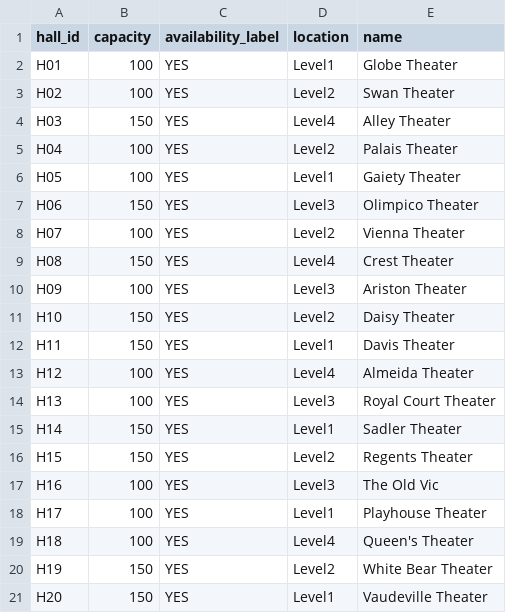
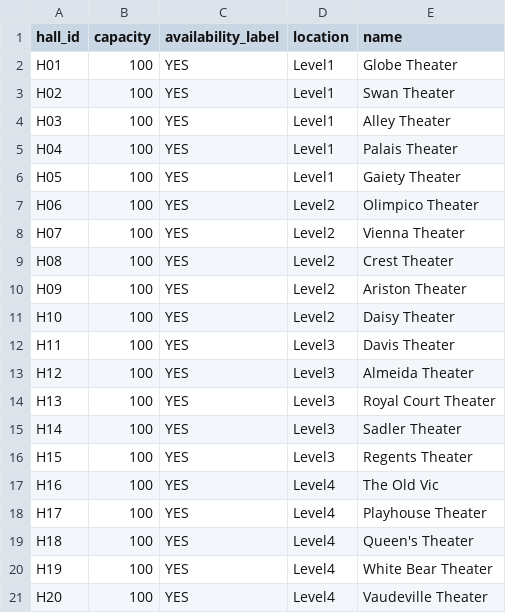
Before and after one commit to khannasarthak/DMProject, a CSV file: Tables/Libre_tables/csv/halls.csv, drawn as a sheet.

```diff
--- a/Tables/Libre_tables/csv/halls.csv
+++ b/Tables/Libre_tables/csv/halls.csv
@@ -2,20 +2,20 @@ hall_id,capacity,availability_label,location,name,,,
 H01,100,YES,Level1,Globe Theater,,,
-H02,100,YES,Level2,Swan Theater,,,
-H03,150,YES,Level4,Alley Theater,,,
-H04,100,YES,Level2,Palais Theater,,,
+H02,100,YES,Level1,Swan Theater,,,
+H03,100,YES,Level1,Alley Theater,,,
+H04,100,YES,Level1,Palais Theater,,,
 H05,100,YES,Level1,Gaiety Theater,,,
-H06,150,YES,Level3,Olimpico Theater,,,
+H06,100,YES,Level2,Olimpico Theater,,,
 H07,100,YES,Level2,Vienna Theater,,,
-H08,150,YES,Level4,Crest Theater,,,
-H09,100,YES,Level3,Ariston Theater,,,
-H10,150,YES,Level2,Daisy Theater,,,
-H11,150,YES,Level1,Davis Theater,,,
-H12,100,YES,Level4,Almeida Theater,,,
+H08,100,YES,Level2,Crest Theater,,,
+H09,100,YES,Level2,Ariston Theater,,,
+H10,100,YES,Level2,Daisy Theater,,,
+H11,100,YES,Level3,Davis Theater,,,
+H12,100,YES,Level3,Almeida Theater,,,
 H13,100,YES,Level3,Royal Court Theater,,,
-H14,150,YES,Level1,Sadler Theater,,,
-H15,150,YES,Level2,Regents Theater,,,
-H16,100,YES,Level3,The Old Vic,,,
-H17,100,YES,Level1,Playhouse Theater,,,
+H14,100,YES,Level3,Sadler Theater,,,
+H15,100,YES,Level3,Regents Theater,,,
+H16,100,YES,Level4,The Old Vic,,,
+H17,100,YES,Level4,Playhouse Theater,,,
 H18,100,YES,Level4,Queen's Theater,,,
-H19,150,YES,Level2,White Bear Theater,,,
-H20,150,YES,Level1,Vaudeville Theater,,,
+H19,100,YES,Level4,White Bear Theater,,,
+H20,100,YES,Level4,Vaudeville Theater,,,
```
Also changed, not shown: Tables/Libre_tables/csv/auditorium.csv, Tables/Libre_tables/csv/screen.csv, 7 other files.
